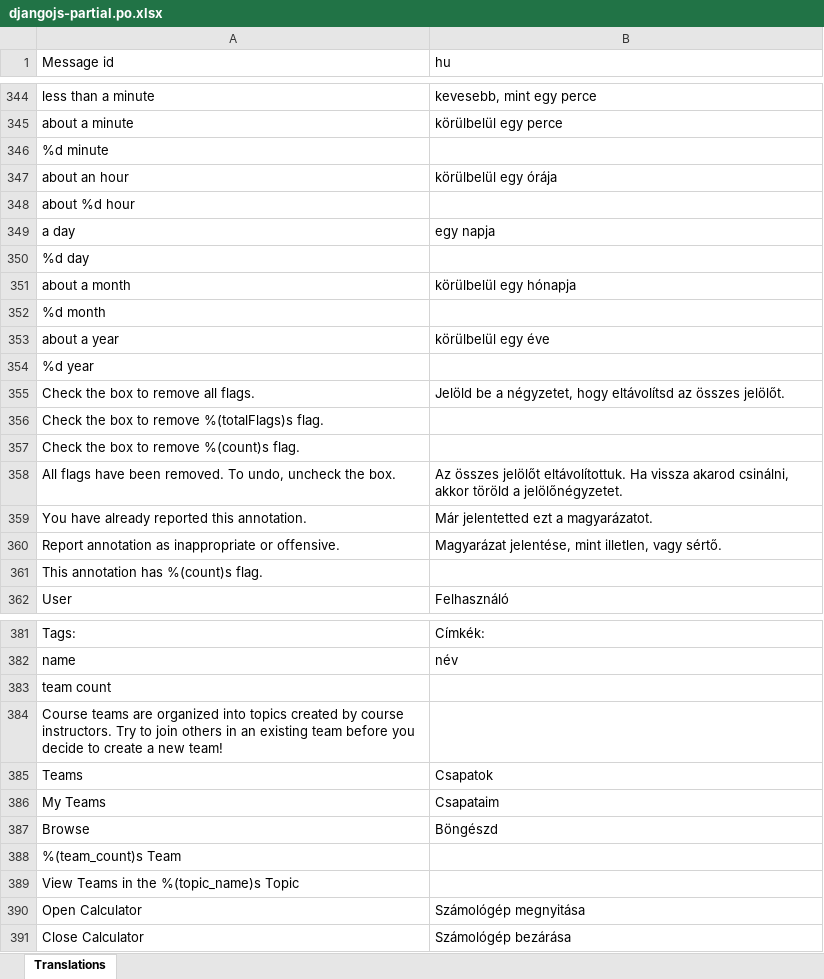
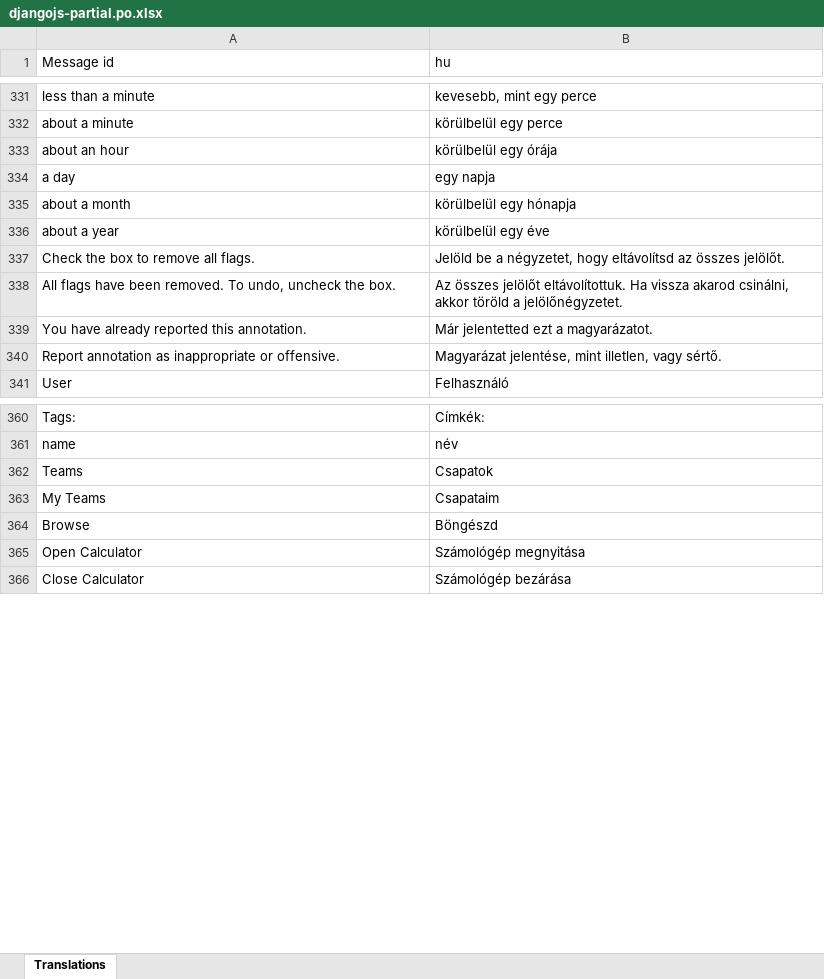
Before and after one commit to knehez/edx-hun-trans, an Excel workbook: xlsx/djangojs-partial.po.xlsx, sheet Translations, drawn as a sheet; only a part is shown, gaps mark what is left out; values as stored, in another font and other column widths than the file's, no borders; the diff covers the shown part only; the diff names each change by its address in the sheet, - before the commit and + after, or states it on an @@ line.

```diff
--- a/xlsx/djangojs-partial.po.xlsx (sheet Translations)
+++ b/xlsx/djangojs-partial.po.xlsx (sheet Translations)
-row 346: %d minute
-row 348: about %d hour
-row 350: %d day
-row 352: %d month
-row 354: %d year
-row 356: Check the box to remove %(totalFlags)s flag.
-row 357: Check the box to remove %(count)s flag.
-row 361: This annotation has %(count)s flag.
-row 383: team count
-row 384: Course teams are organized into topics created by course instructors. Try to join others in an existing team before you decide to create a new team!
-row 388: %(team_count)s Team
-row 389: View Teams in the %(topic_name)s Topic
```
Also changed, not shown: 25 removed rows elsewhere in this sheet, xlsx/django-partial.po.xlsx, xlsx/djangojs-studio.po.xlsx, 4 other files.
